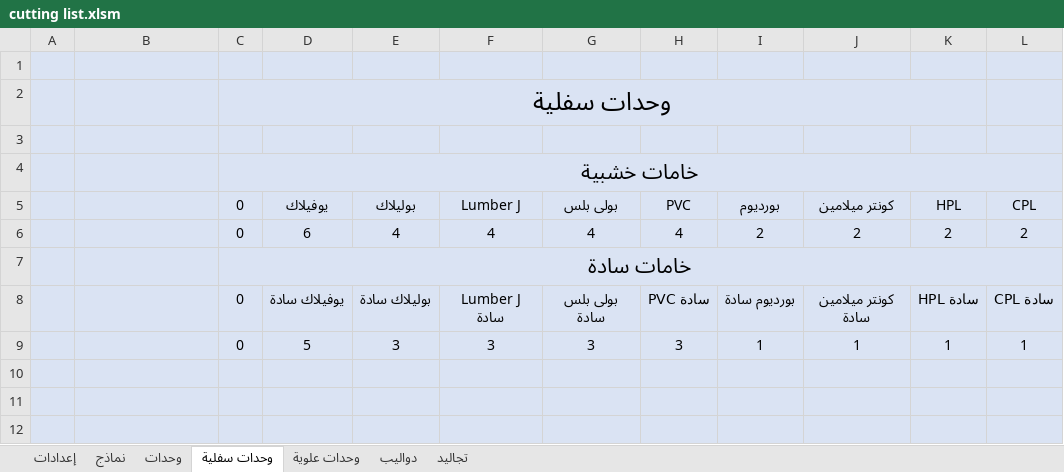
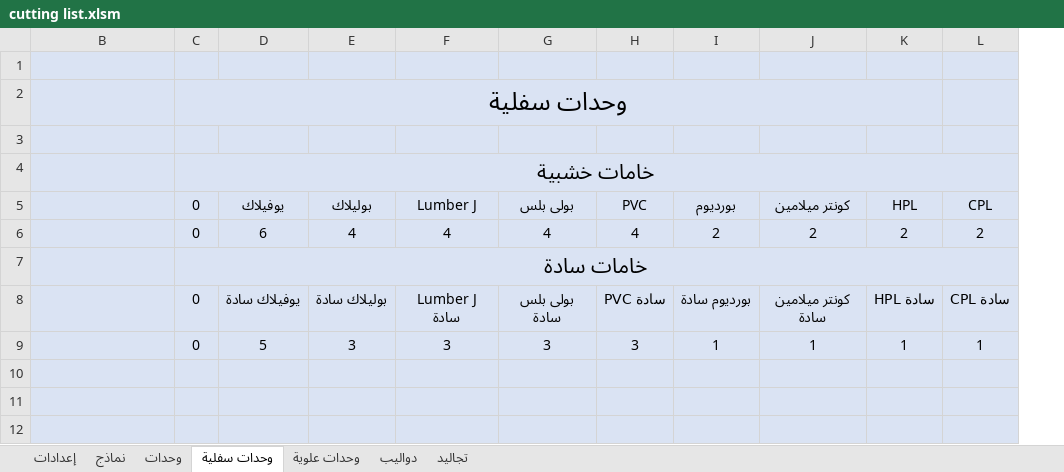
Before and after one commit to ahmed-elbehairy7/dwedar-cutting-list, an Excel workbook: cutting list.xlsm, sheet وحدات سفلية, drawn as a sheet; only a part is shown; values as stored, in another font and other column widths than the file's, no borders; charts and pictures not drawn; the diff names each change by its address in the sheet, - before the commit and + after, or states it on an @@ line.

```diff
--- a/cutting list.xlsm (sheet وحدات سفلية)
+++ b/cutting list.xlsm (sheet وحدات سفلية)
@@ column A hidden, rows 1-2: 13 | 30 @@
```
Also changed, not shown: sheet نماذج, hidden cells.
